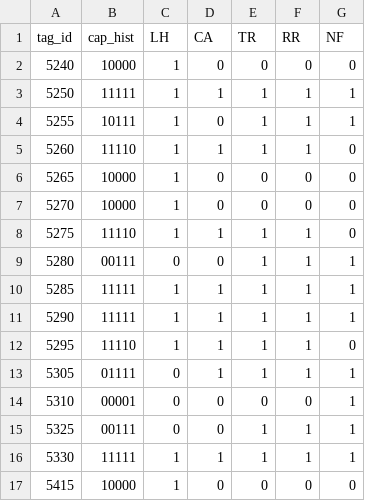
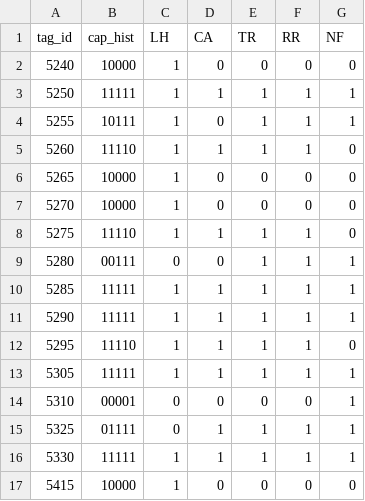
Before and after one commit to mackerman44/telemetyr, a CSV file: data-raw/ch_wide.csv, drawn as a sheet.

```diff
--- a/data-raw/ch_wide.csv
+++ b/data-raw/ch_wide.csv
@@ -12,5 +12,5 @@ tag_id,cap_hist,LH,CA,TR,RR,NF
 5295,11110,1,1,1,1,0
-5305,01111,0,1,1,1,1
+5305,11111,1,1,1,1,1
 5310,00001,0,0,0,0,1
-5325,00111,0,0,1,1,1
+5325,01111,0,1,1,1,1
 5330,11111,1,1,1,1,1
```
Also changed, not shown: data-raw/ch_long.csv, 11 other files.
